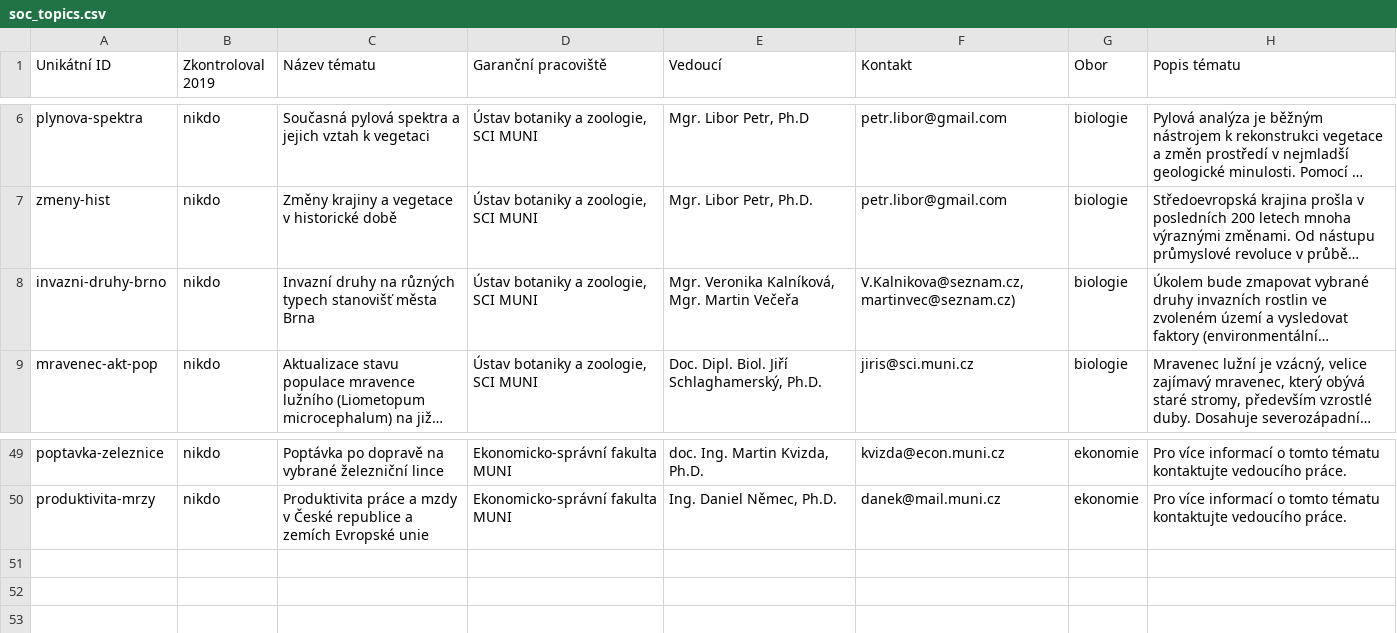
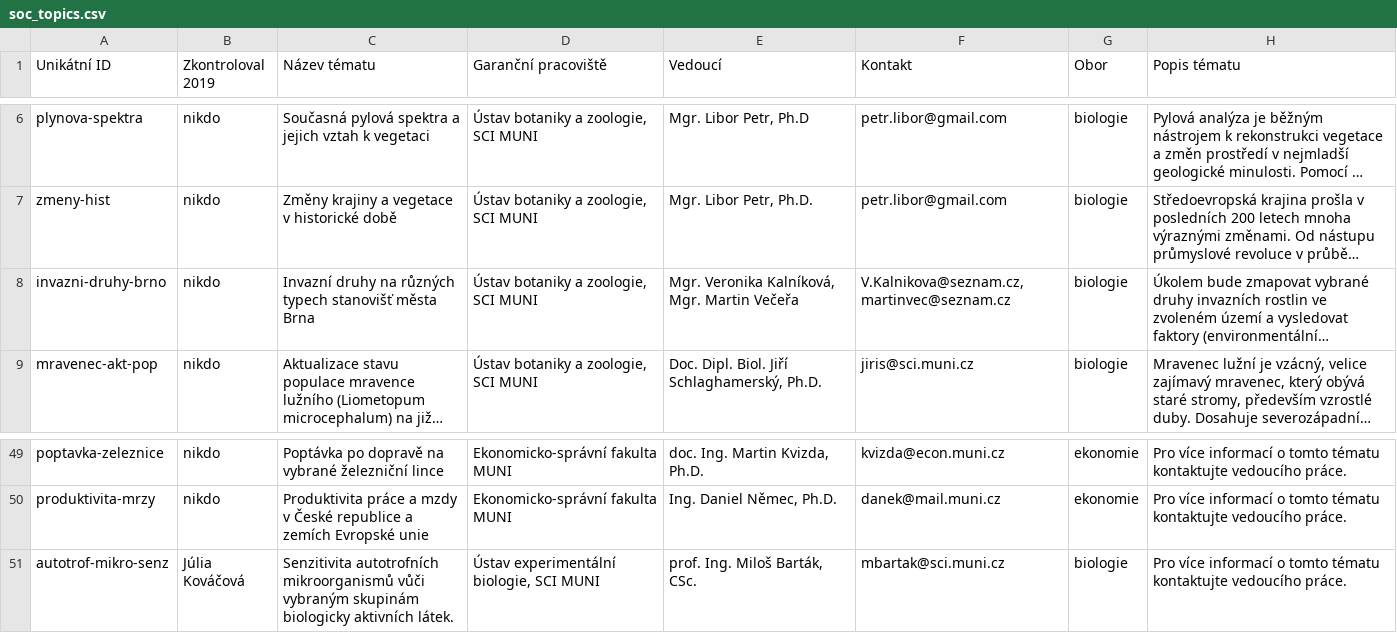
Before and after one commit to zverinec/prostredoskolaky-web, a CSV file: soc_topics.csv, drawn as a sheet; only a part is shown, gaps mark what is left out; long unchanged cells end in …; the diff names each change by its address in the sheet, - before the commit and + after, or states it on an @@ line.

Commit message:
Add new SOC topic.

```diff
--- a/soc_topics.csv
+++ b/soc_topics.csv
-F8 (Kontakt): V.Kalnikova@seznam.cz, martinvec@seznam.cz)
+F8 (Kontakt): V.Kalnikova@seznam.cz, martinvec@seznam.cz
+row 51: autotrof-mikro-senz | Júlia Kováčová | Senzitivita autotrofních mikroorganismů vůči vybraným skupinám biologicky aktivních látek. | Ústav experimentální biologie, SCI MUNI | prof. Ing. Miloš Barták, CSc. | mbartak@sci.muni.cz | biologie | Pro více informací o tomto tématu kontaktujte vedoucího práce.
```
